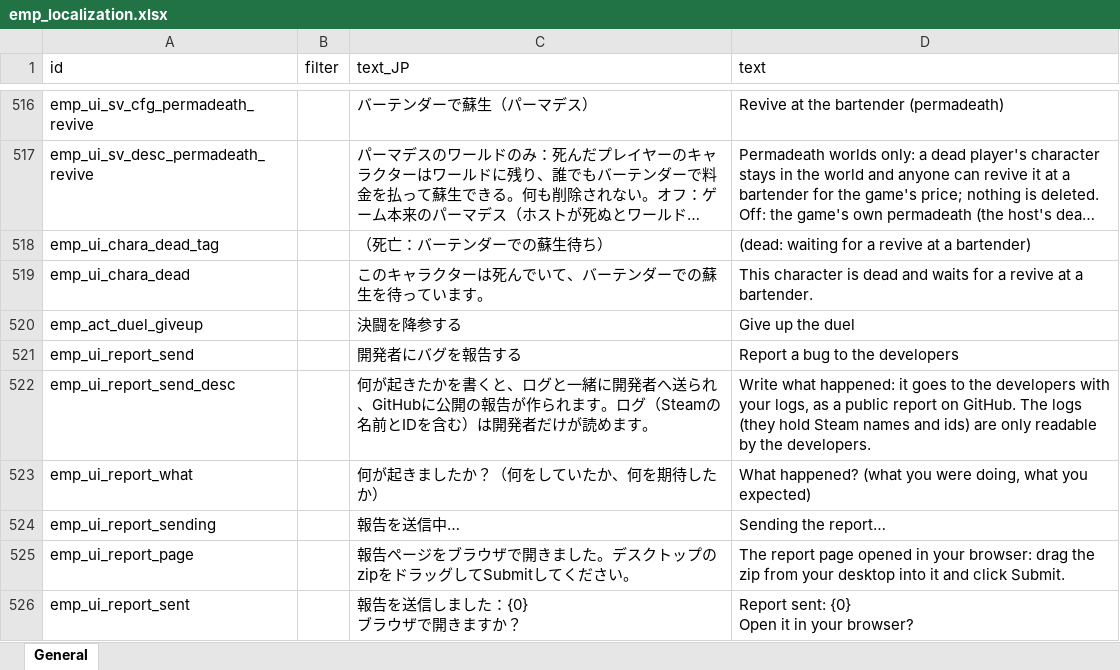
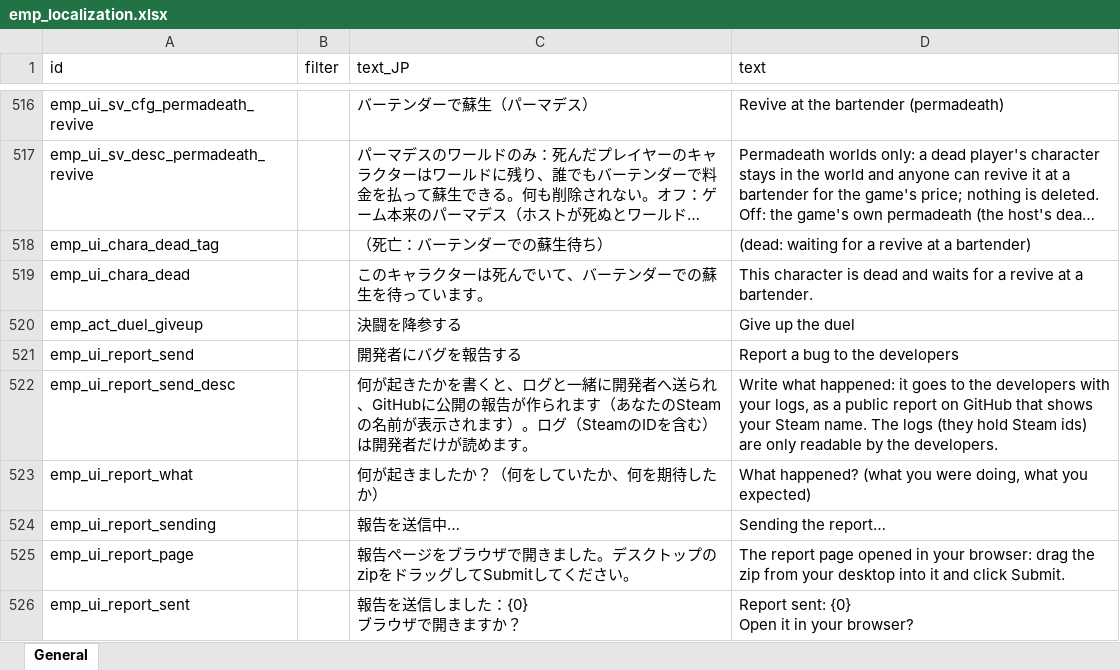
Before and after one commit to jeanfreger/elin-together-independence, an Excel workbook: package/LangMod/EN/emp_localization.xlsx, sheet General, drawn as a sheet; only a part is shown, gaps mark what is left out; long unchanged cells end in …; values as stored, in another font and other column widths than the file's, no borders; the diff names each change by its address in the sheet, - before the commit and + after, or states it on an @@ line.

```diff
--- a/package/LangMod/EN/emp_localization.xlsx (sheet General)
+++ b/package/LangMod/EN/emp_localization.xlsx (sheet General)
-C522 (text_JP): …られます。ログ（Steamの名前とIDを含む…
+C522 (text_JP): …られます（あなたのSteamの名前が表示されます）。ログ（SteamのIDを含む…
-D522 (text): …report on GitHub. The logs (they hold Steam names and ids) are…
+D522 (text): …report on GitHub that shows your Steam name. The logs (they hold Steam ids) are…
```
Also changed, not shown: 2 other files.
